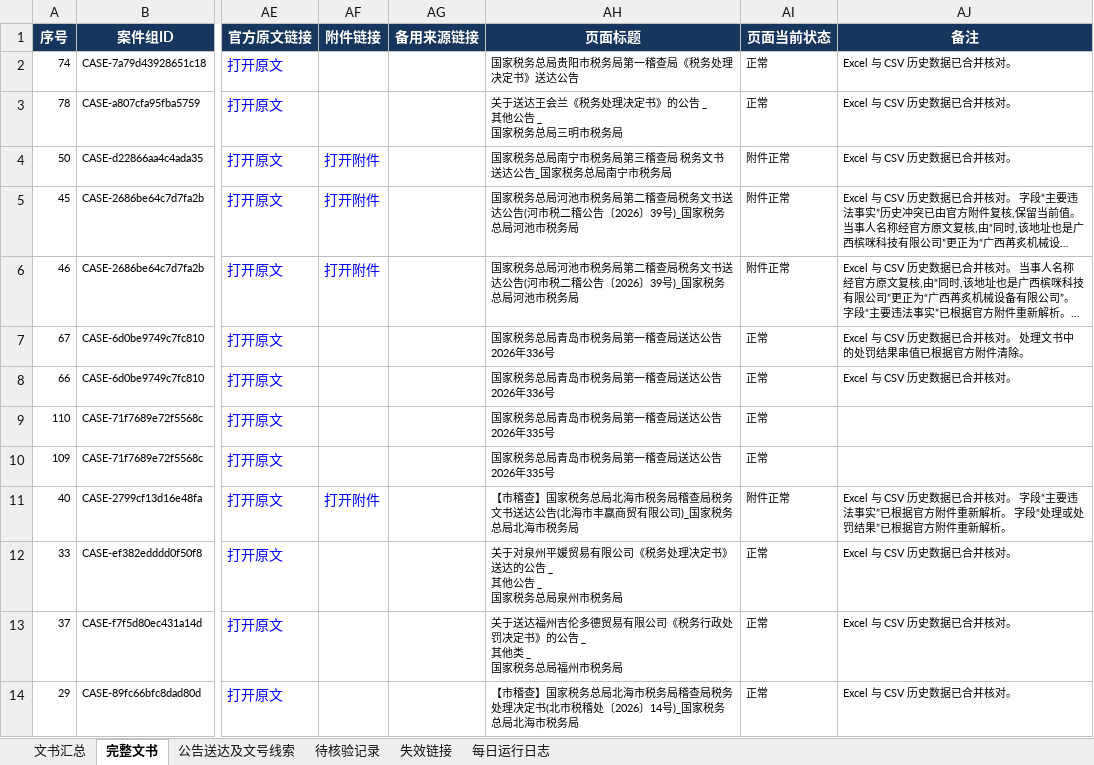
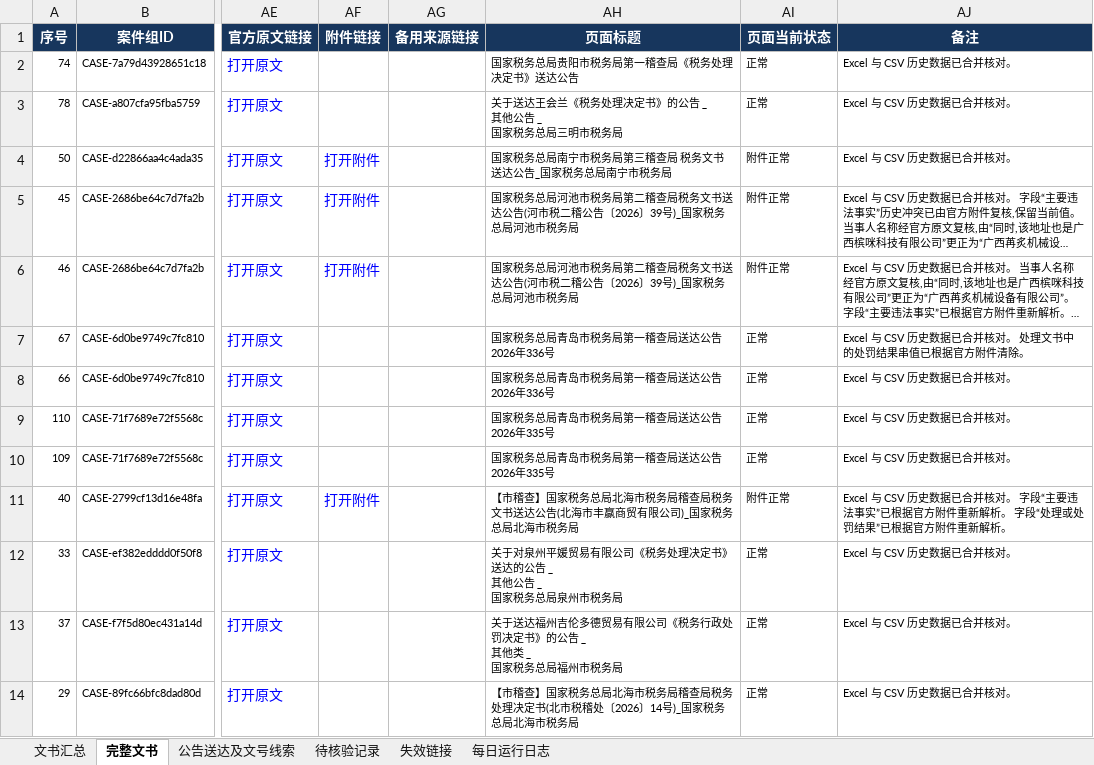
Before and after one commit to SakuraWu21/national-tax-decisions, an Excel workbook: data/全国税务处理及行政处罚决定书汇总.xlsx, sheet 完整文书, drawn as a sheet; only a part is shown, gaps mark what is left out; long unchanged cells end in …; values as stored, in another font and other column widths than the file's, no borders; conditional formats not drawn; the diff names each change by its address in the sheet, - before the commit and + after, or states it on an @@ line.

```diff
--- a/data/全国税务处理及行政处罚决定书汇总.xlsx (sheet 完整文书)
+++ b/data/全国税务处理及行政处罚决定书汇总.xlsx (sheet 完整文书)
-AJ9:AJ10 (备注): (empty)
+AJ9:AJ10 (备注): Excel 与 CSV 历史数据已合并核对。
```
Also changed, not shown: sheet 每日运行日志, sheet 文书汇总, public/downloads/全国税务处理及行政处罚决定书汇总.xlsx, 8 other files.
